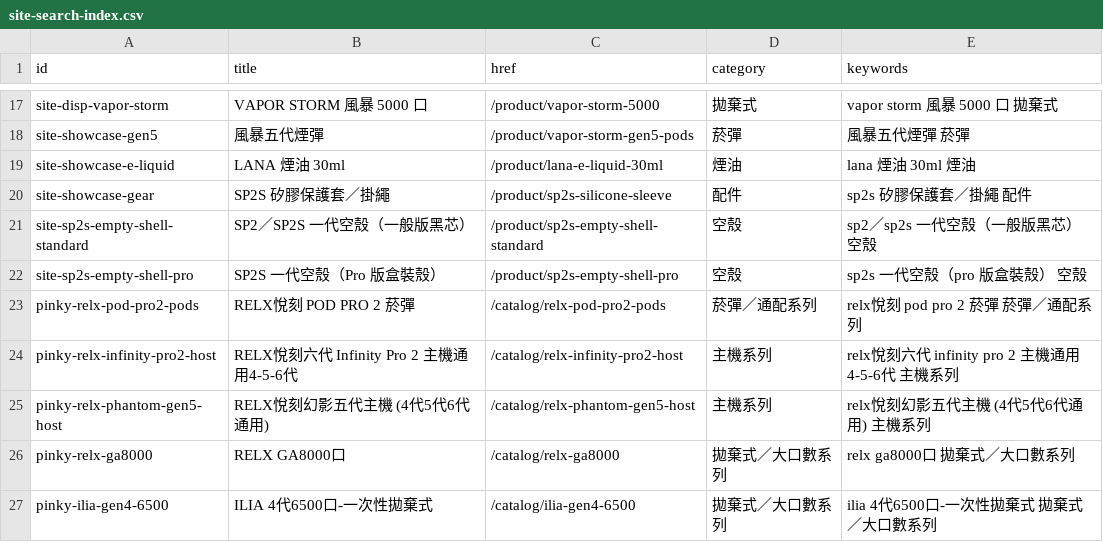
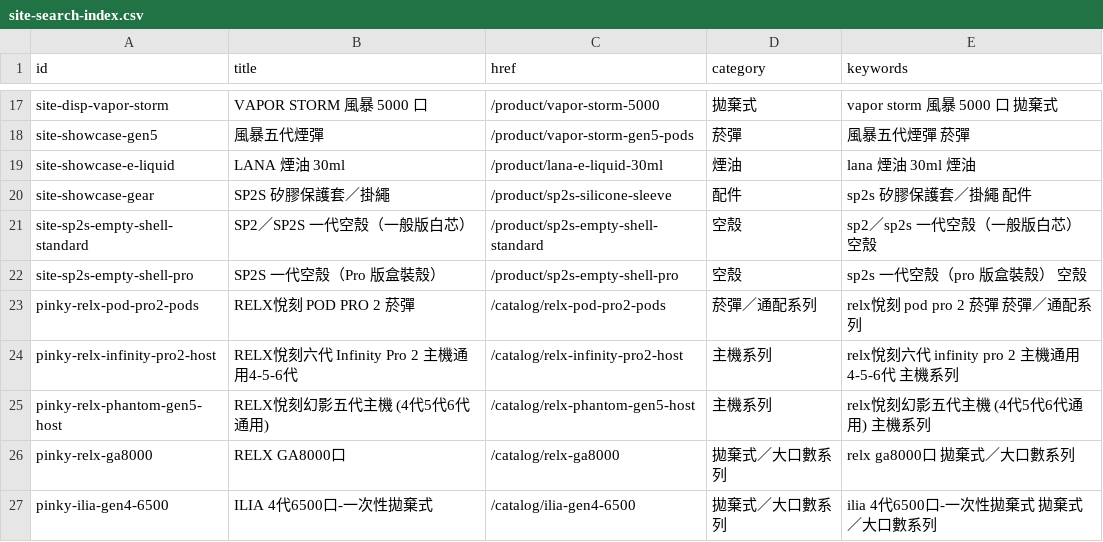
Before and after one commit to hkhk792/lanatw1, a CSV file: exports/site-search-index.csv, drawn as a sheet; only a part is shown, gaps mark what is left out.

```diff
--- a/exports/site-search-index.csv
+++ b/exports/site-search-index.csv
@@ -20,3 +20,3 @@ site-showcase-e-liquid,LANA 煙油 30ml,/product/lana-e-liquid-30ml,煙油,lana
 site-showcase-gear,SP2S 矽膠保護套／掛繩,/product/sp2s-silicone-sleeve,配件,sp2s 矽膠保護套／掛繩 配件
-site-sp2s-empty-shell-standard,SP2／SP2S 一代空殼（一般版黑芯）,/product/sp2s-empty-shell-standard,空殼,sp2／sp2s 一代空殼（一般版黑芯） 空殼
+site-sp2s-empty-shell-standard,SP2／SP2S 一代空殼（一般版白芯）,/product/sp2s-empty-shell-standard,空殼,sp2／sp2s 一代空殼（一般版白芯） 空殼
 site-sp2s-empty-shell-pro,SP2S 一代空殼（Pro 版盒裝殼）,/product/sp2s-empty-shell-pro,空殼,sp2s 一代空殼（pro 版盒裝殼） 空殼
```
Also changed, not shown: 15 other files.
